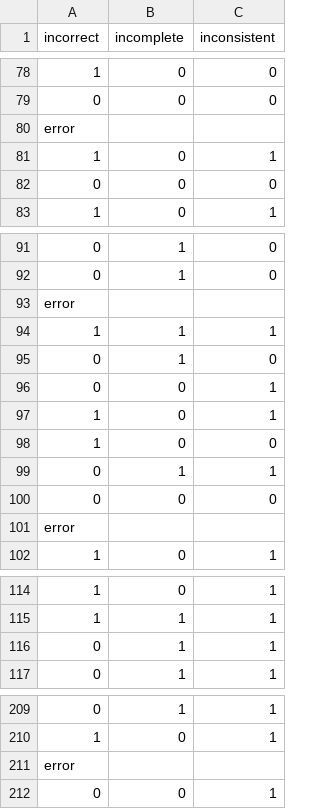
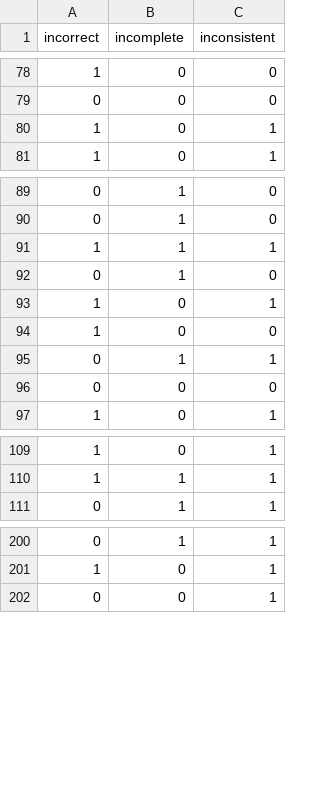
Before and after one commit to nghiempt/dspp, a CSV file: results/times04/4.0_random.csv, drawn as a sheet; only a part is shown, gaps mark what is left out; the diff covers the shown part only; the diff names each change by its address in the sheet, - before the commit and + after, or states it on an @@ line.

```diff
--- a/results/times04/4.0_random.csv
+++ b/results/times04/4.0_random.csv
-row 80: error
-row 82: 0 | 0 | 0
-row 93: error
-row 96: 0 | 0 | 1
-row 101: error
-row 116: 0 | 1 | 1
-row 211: error
```
Also changed, not shown: 3 removed rows elsewhere in this file, 15 other files.
